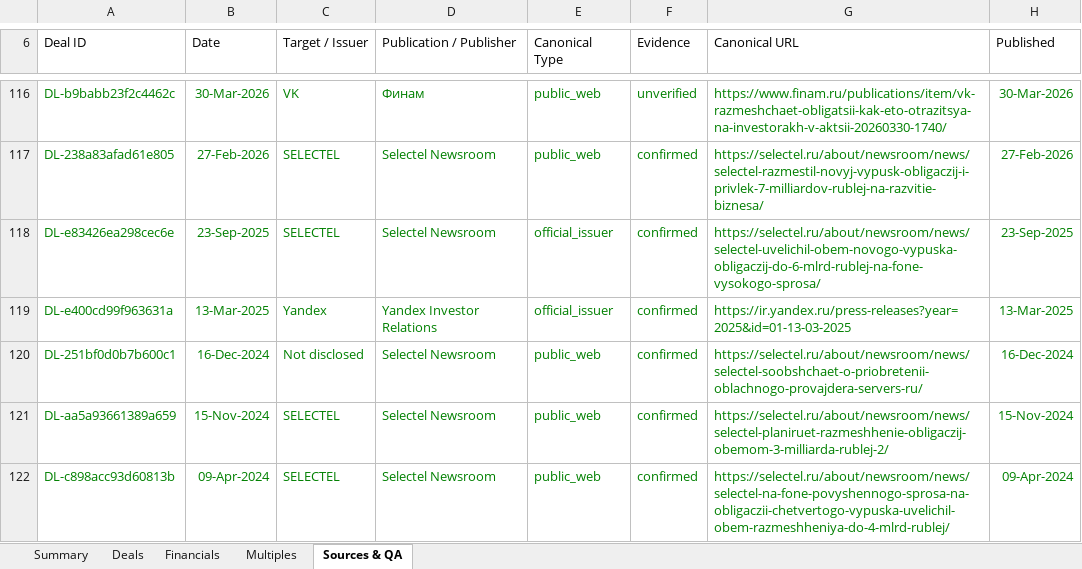
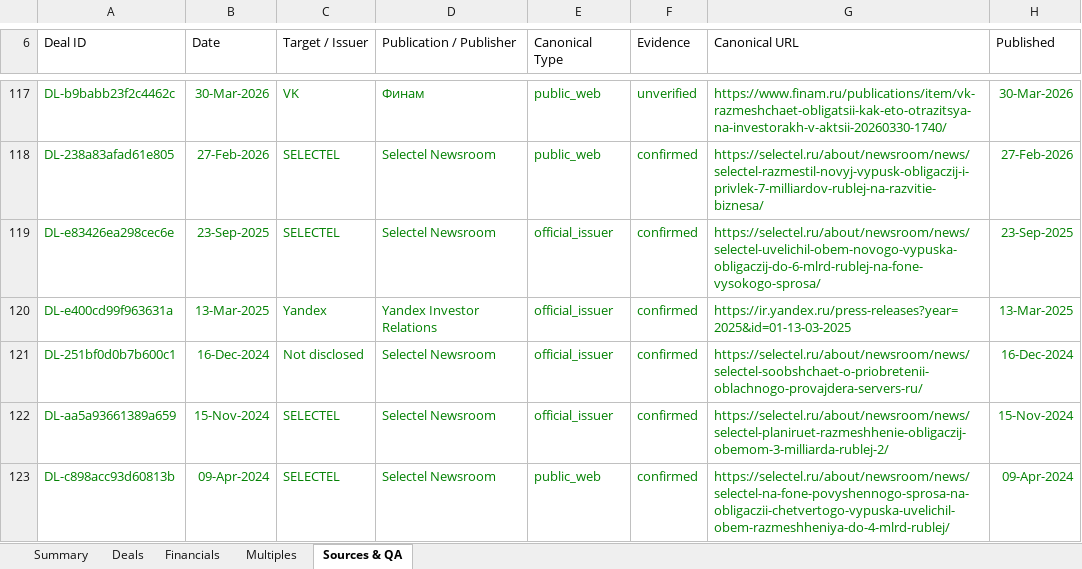
Before and after one commit to irisaurum/deal-markets-copilot, an Excel workbook: output/precedent_transactions.xlsx, sheet Sources & QA, drawn as a sheet; only a part is shown, gaps mark what is left out; values as stored, in another font and other column widths than the file's, no borders; table styles not drawn; addresses are those after the commit; the diff covers the shown part only; the diff names each change by its address in the sheet, - before the commit and + after, or states it on an @@ line.

```diff
--- a/output/precedent_transactions.xlsx (sheet Sources & QA)
+++ b/output/precedent_transactions.xlsx (sheet Sources & QA)
-E121:E122 (Canonical Type): public_web
+E121:E122 (Canonical Type): official_issuer
```
Also changed, not shown: 1 added row and 4 edited cells elsewhere in this sheet, sheet Deals, sheet Summary, 5 other files.
